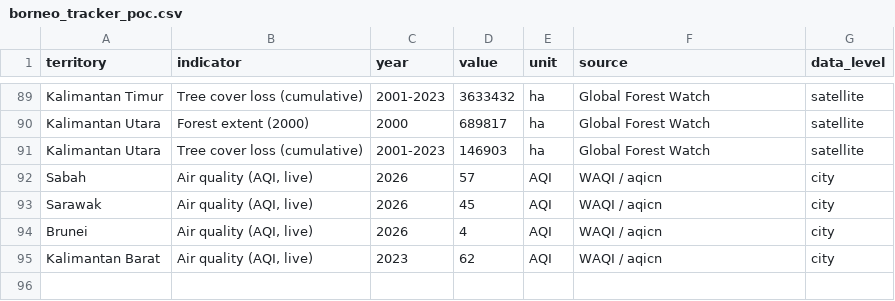
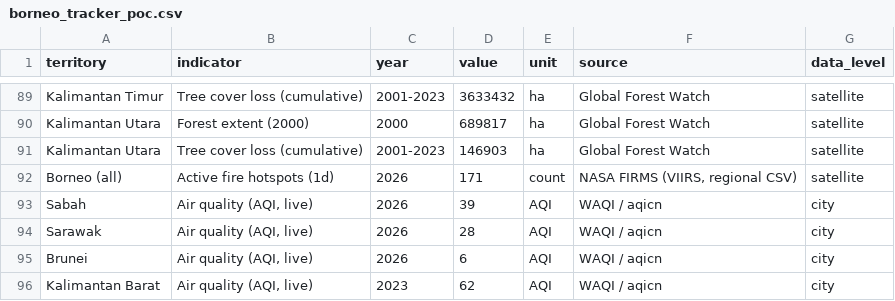
Before and after one commit to angelyong/Borneo_Tracker, a CSV file: borneo_tracker_poc.csv, drawn as a sheet; only a part is shown, gaps mark what is left out.

```diff
--- a/borneo_tracker_poc.csv
+++ b/borneo_tracker_poc.csv
@@ -91,5 +91,6 @@ Kalimantan Utara,Forest extent (2000),2000,689817,ha,Global Forest Watch,satelli
 Kalimantan Utara,Tree cover loss (cumulative),2001-2023,146903,ha,Global Forest Watch,satellite
-Sabah,"Air quality (AQI, live)",2026,57,AQI,WAQI / aqicn,city
-Sarawak,"Air quality (AQI, live)",2026,45,AQI,WAQI / aqicn,city
-Brunei,"Air quality (AQI, live)",2026,4,AQI,WAQI / aqicn,city
+Borneo (all),Active fire hotspots (1d),2026,171,count,"NASA FIRMS (VIIRS, regional CSV)",satellite
+Sabah,"Air quality (AQI, live)",2026,39,AQI,WAQI / aqicn,city
+Sarawak,"Air quality (AQI, live)",2026,28,AQI,WAQI / aqicn,city
+Brunei,"Air quality (AQI, live)",2026,6,AQI,WAQI / aqicn,city
 Kalimantan Barat,"Air quality (AQI, live)",2023,62,AQI,WAQI / aqicn,city
```
Also changed, not shown: 2 other files.
